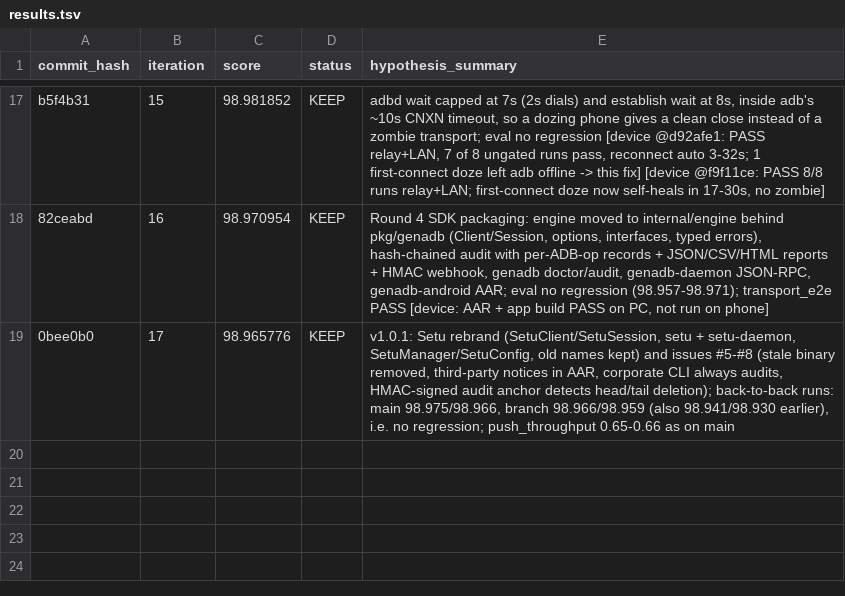
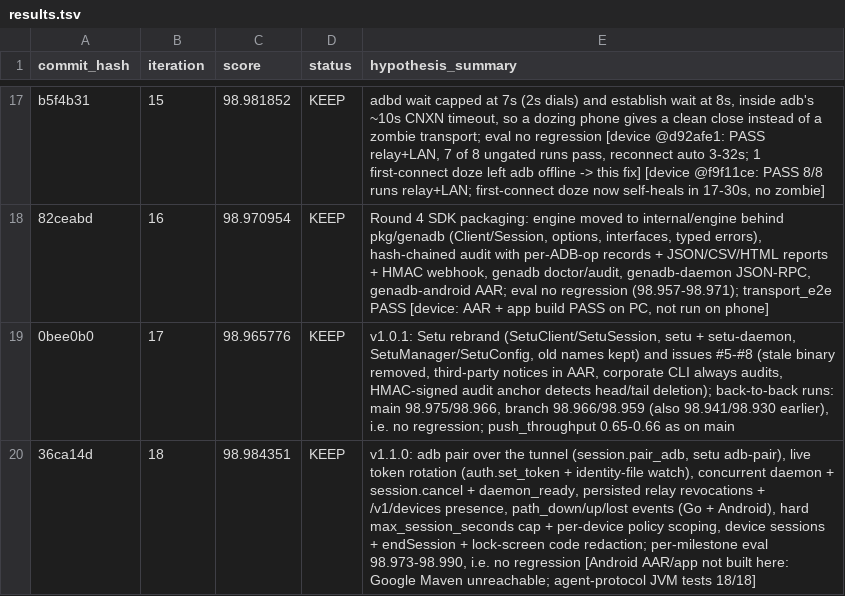
Before and after one commit to SumukhaK/New-GenADB, a TSV file: results.tsv, drawn as a sheet; only a part is shown, gaps mark what is left out; the diff names each change by its address in the sheet, - before the commit and + after, or states it on an @@ line.

```diff
--- a/results.tsv
+++ b/results.tsv
+row 20: 36ca14d | 18 | 98.984351 | KEEP | v1.1.0: adb pair over the tunnel (session.pair_adb, setu adb-pair), live token rotation (auth.set_token + identity-file watch), concurrent daemon + session.cancel + daemon_ready, persisted relay revocations + /v1/devices presence, path_down/up/lost events (Go + Android), hard max_session_seconds cap + per-device policy scoping, device sessions + endSession + lock-screen code redaction; per-milestone eval 98.973-98.990, i.e. no regression [Android AAR/app not built here: Google Maven unreachable; agent-protocol JVM tests 18/18]
```
Also changed, not shown: 11 other files.
